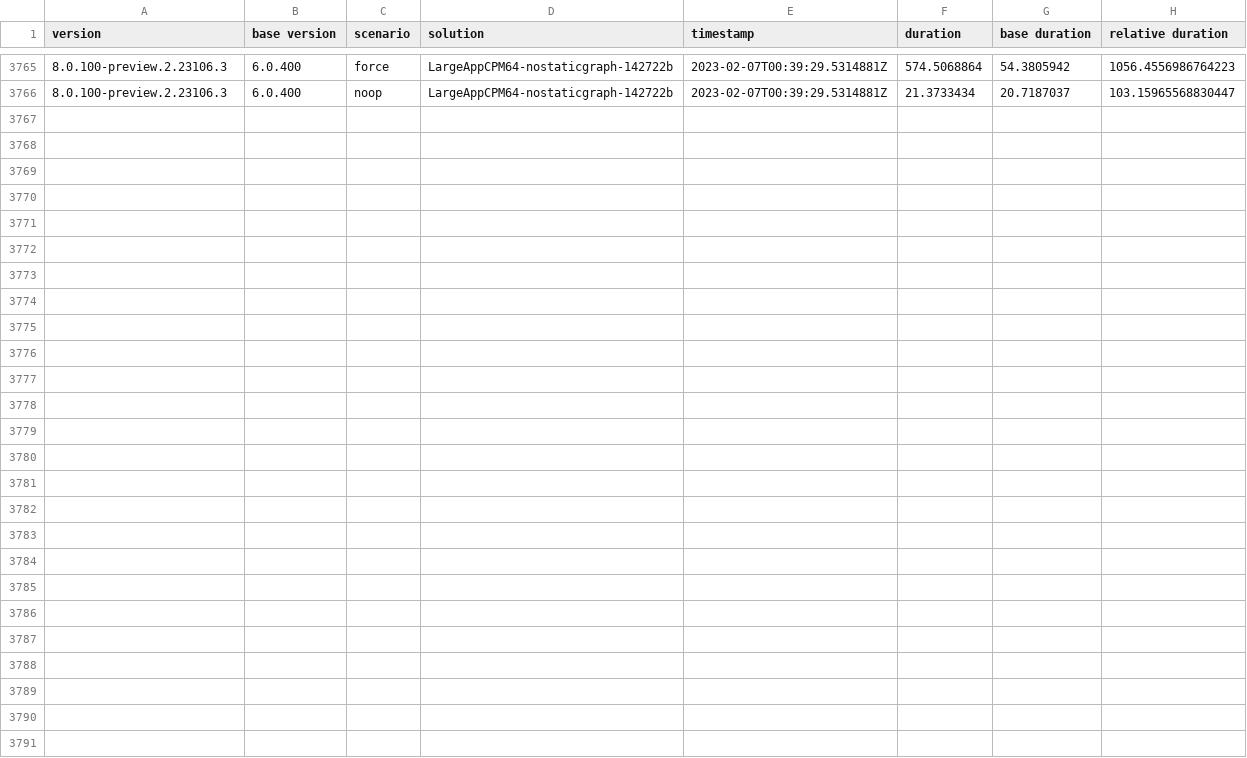
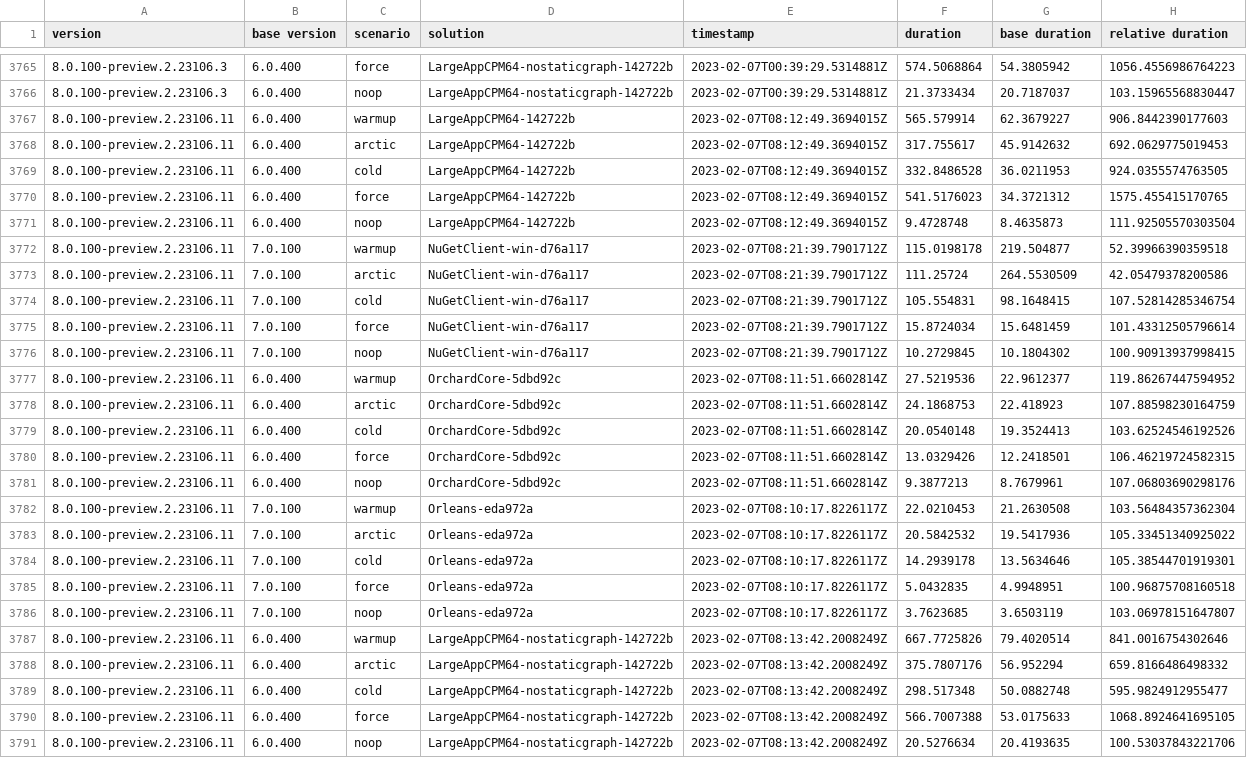
Before and after one commit to marcin-krystianc/NuPerfMonitor, a CSV file: data.csv, drawn as a sheet; only a part is shown, gaps mark what is left out.

```diff
--- a/data.csv
+++ b/data.csv
@@ -3766 +3766,26 @@ version,base version,scenario,solution,timestamp,duration,base duration,relative
 8.0.100-preview.2.23106.3,6.0.400,noop,LargeAppCPM64-nostaticgraph-142722b,2023-02-07T00:39:29.5314881Z,21.3733434,20.7187037,103.15965568830447
+8.0.100-preview.2.23106.11,6.0.400,warmup,LargeAppCPM64-142722b,2023-02-07T08:12:49.3694015Z,565.579914,62.3679227,906.8442390177603
+8.0.100-preview.2.23106.11,6.0.400,arctic,LargeAppCPM64-142722b,2023-02-07T08:12:49.3694015Z,317.755617,45.9142632,692.0629775019453
+8.0.100-preview.2.23106.11,6.0.400,cold,LargeAppCPM64-142722b,2023-02-07T08:12:49.3694015Z,332.8486528,36.0211953,924.0355574763505
+8.0.100-preview.2.23106.11,6.0.400,force,LargeAppCPM64-142722b,2023-02-07T08:12:49.3694015Z,541.5176023,34.3721312,1575.455415170765
+8.0.100-preview.2.23106.11,6.0.400,noop,LargeAppCPM64-142722b,2023-02-07T08:12:49.3694015Z,9.4728748,8.4635873,111.92505570303504
+8.0.100-preview.2.23106.11,7.0.100,warmup,NuGetClient-win-d76a117,2023-02-07T08:21:39.7901712Z,115.0198178,219.504877,52.39966390359518
+8.0.100-preview.2.23106.11,7.0.100,arctic,NuGetClient-win-d76a117,2023-02-07T08:21:39.7901712Z,111.25724,264.5530509,42.05479378200586
+8.0.100-preview.2.23106.11,7.0.100,cold,NuGetClient-win-d76a117,2023-02-07T08:21:39.7901712Z,105.554831,98.1648415,107.52814285346754
+8.0.100-preview.2.23106.11,7.0.100,force,NuGetClient-win-d76a117,2023-02-07T08:21:39.7901712Z,15.8724034,15.6481459,101.43312505796614
+8.0.100-preview.2.23106.11,7.0.100,noop,NuGetClient-win-d76a117,2023-02-07T08:21:39.7901712Z,10.2729845,10.1804302,100.90913937998415
+8.0.100-preview.2.23106.11,6.0.400,warmup,OrchardCore-5dbd92c,2023-02-07T08:11:51.6602814Z,27.5219536,22.9612377,119.86267447594952
+8.0.100-preview.2.23106.11,6.0.400,arctic,OrchardCore-5dbd92c,2023-02-07T08:11:51.6602814Z,24.1868753,22.418923,107.88598230164759
+8.0.100-preview.2.23106.11,6.0.400,cold,OrchardCore-5dbd92c,2023-02-07T08:11:51.6602814Z,20.0540148,19.3524413,103.62524546192526
+8.0.100-preview.2.23106.11,6.0.400,force,OrchardCore-5dbd92c,2023-02-07T08:11:51.6602814Z,13.0329426,12.2418501,106.46219724582315
+8.0.100-preview.2.23106.11,6.0.400,noop,OrchardCore-5dbd92c,2023-02-07T08:11:51.6602814Z,9.3877213,8.7679961,107.06803690298176
+8.0.100-preview.2.23106.11,7.0.100,warmup,Orleans-eda972a,2023-02-07T08:10:17.8226117Z,22.0210453,21.2630508,103.56484357362304
+8.0.100-preview.2.23106.11,7.0.100,arctic,Orleans-eda972a,2023-02-07T08:10:17.8226117Z,20.5842532,19.5417936,105.33451340925022
+8.0.100-preview.2.23106.11,7.0.100,cold,Orleans-eda972a,2023-02-07T08:10:17.8226117Z,14.2939178,13.5634646,105.38544701919301
+8.0.100-preview.2.23106.11,7.0.100,force,Orleans-eda972a,2023-02-07T08:10:17.8226117Z,5.0432835,4.9948951,100.96875708160518
+8.0.100-preview.2.23106.11,7.0.100,noop,Orleans-eda972a,2023-02-07T08:10:17.8226117Z,3.7623685,3.6503119,103.06978151647807
+8.0.100-preview.2.23106.11,6.0.400,warmup,LargeAppCPM64-nostaticgraph-142722b,2023-02-07T08:13:42.2008249Z,667.7725826,79.4020514,841.0016754302646
+8.0.100-preview.2.23106.11,6.0.400,arctic,LargeAppCPM64-nostaticgraph-142722b,2023-02-07T08:13:42.2008249Z,375.7807176,56.952294,659.8166486498332
+8.0.100-preview.2.23106.11,6.0.400,cold,LargeAppCPM64-nostaticgraph-142722b,2023-02-07T08:13:42.2008249Z,298.517348,50.0882748,595.9824912955477
+8.0.100-preview.2.23106.11,6.0.400,force,LargeAppCPM64-nostaticgraph-142722b,2023-02-07T08:13:42.2008249Z,566.7007388,53.0175633,1068.8924641695105
+8.0.100-preview.2.23106.11,6.0.400,noop,LargeAppCPM64-nostaticgraph-142722b,2023-02-07T08:13:42.2008249Z,20.5276634,20.4193635,100.53037843221706
```
